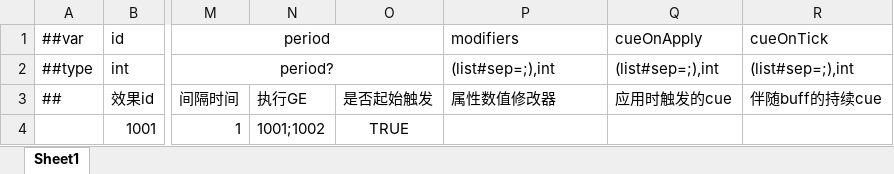
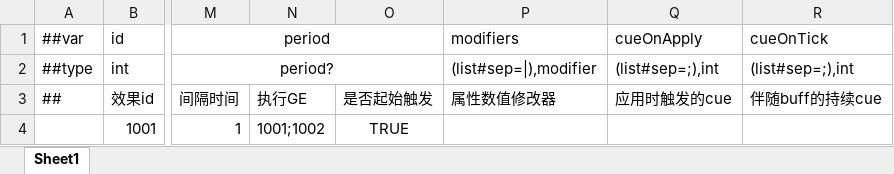
Before and after one commit to No78Vino/gameplay-ability-system-for-unity, an Excel workbook: ProjectConfigTable/exgas_config/Datas/#exgas.gameplayEffect.xlsx, sheet Sheet1, drawn as a sheet; only a part is shown, gaps mark what is left out; values as stored, in another font and other column widths than the file's, no borders; the diff names each change by its address in the sheet, - before the commit and + after, or states it on an @@ line.

```diff
--- a/ProjectConfigTable/exgas_config/Datas/#exgas.gameplayEffect.xlsx (sheet Sheet1)
+++ b/ProjectConfigTable/exgas_config/Datas/#exgas.gameplayEffect.xlsx (sheet Sheet1)
-P2 (属性数值修改器): (list#sep=;),int
+P2 (属性数值修改器): (list#sep=|),modifier
```
Also changed, not shown: 6 other files.
